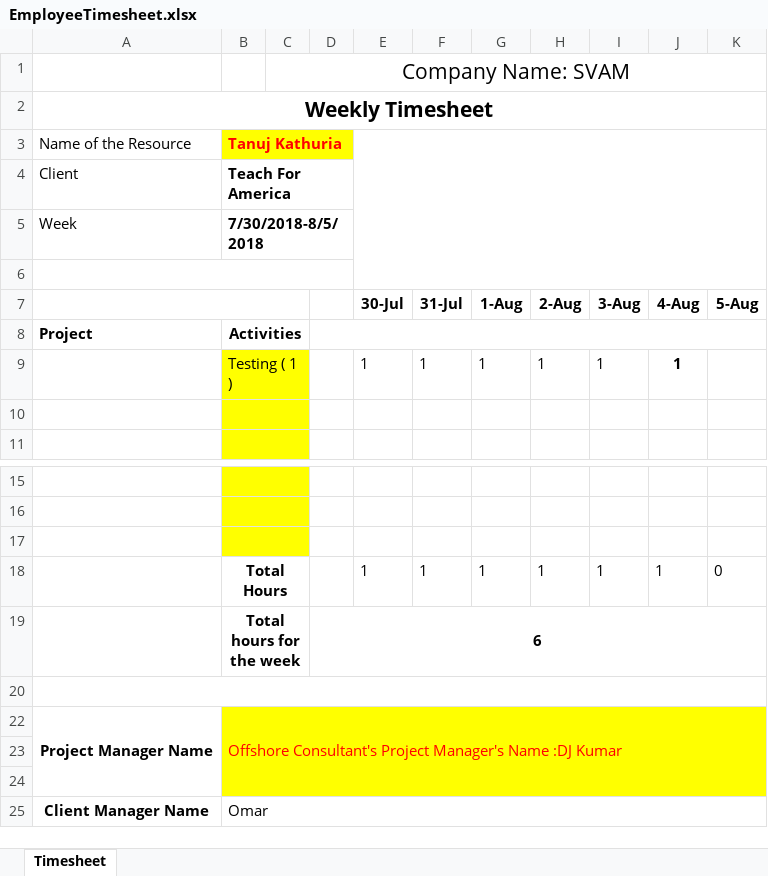
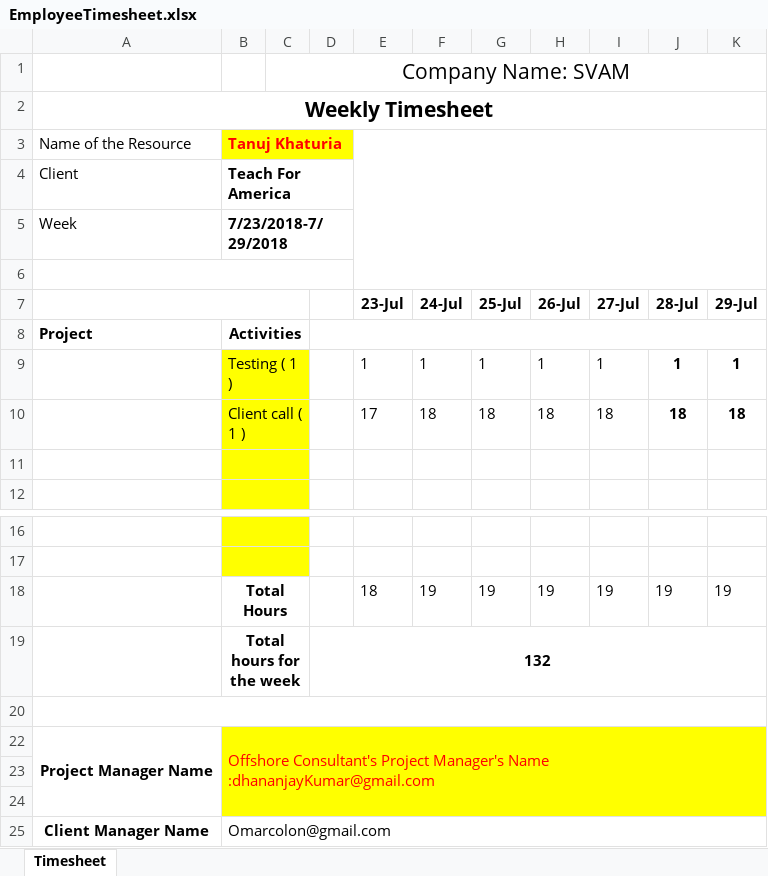
Before and after one commit to s-aggarwal1995/Employee-Timesheet-System, an Excel workbook: EmployeeTimesheet.xlsx, sheet Timesheet, drawn as a sheet; only a part is shown, gaps mark what is left out; values as stored, in another font and other column widths than the file's, no borders; removed rows and columns are numbered as before the commit, all else as after; the diff names each change by its address in the sheet, - before the commit and + after, or states it on an @@ line.

```diff
--- a/EmployeeTimesheet.xlsx (sheet Timesheet)
+++ b/EmployeeTimesheet.xlsx (sheet Timesheet)
-B3: Tanuj Kathuria
+B3: Tanuj Khaturia
-B5 (Tanuj Khaturia): 7/30/2018-8/5/2018
+B5 (Tanuj Khaturia): 7/23/2018-7/29/2018
-row 7:  |  |  |  | 30-Jul | 31-Jul | 1-Aug | 2-Aug | 3-Aug | 4-Aug | 5-Aug
+row 7:  |  |  |  | 23-Jul | 24-Jul | 25-Jul | 26-Jul | 27-Jul | 28-Jul | 29-Jul
-K9: (empty)
+K9: 1
+row 10:  | Client call ( 1 ) |  |  | 17 | 18 | 18 | 18 | 18 | 18 | 18
+row 18:  | Total Hours |  |  | 18 | 19 | 19 | 19 | 19 | 19 | 19
+row 19:  | Total hours for the week |  | 132
+A20:K20 merged
-B20:C20 fill: #FFFF00
+B20:C20 fill: none
-B17:C17 merged
-row 18:  | Total Hours |  |  | 1 | 1 | 1 | 1 | 1 | 1 | 0
-row 19:  | Total hours for the week |  | 6
-row 20: (empty)
-B22 (Tanuj Khaturia): …Manager's Name :DJ Kumar
+B22 (Tanuj Khaturia): …Manager's Name :dhananjayKumar@gmail.com
-B25 (Tanuj Khaturia): Omar
+B25 (Tanuj Khaturia): Omarcolon@gmail.com
```
Also changed, not shown: 18 other files.
